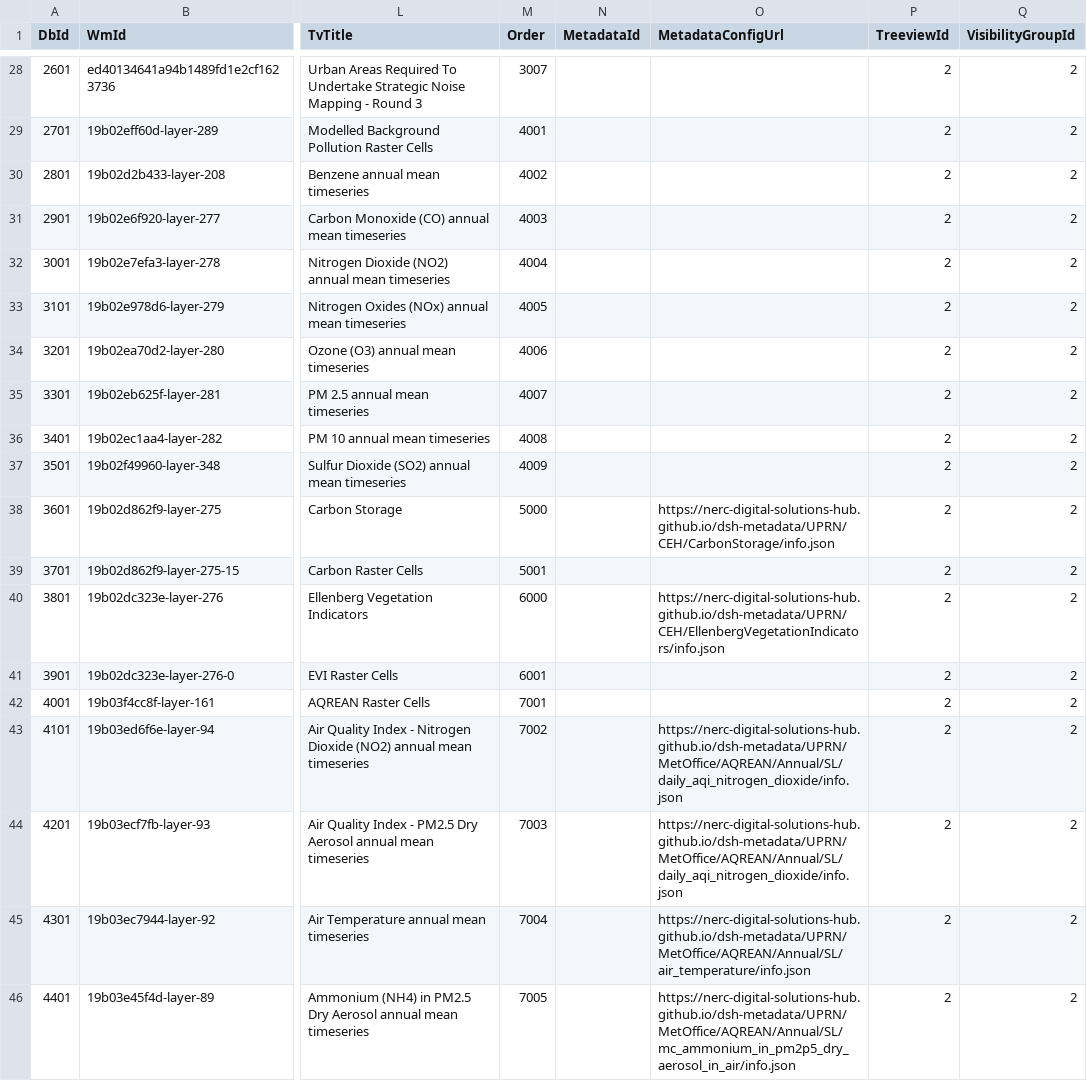
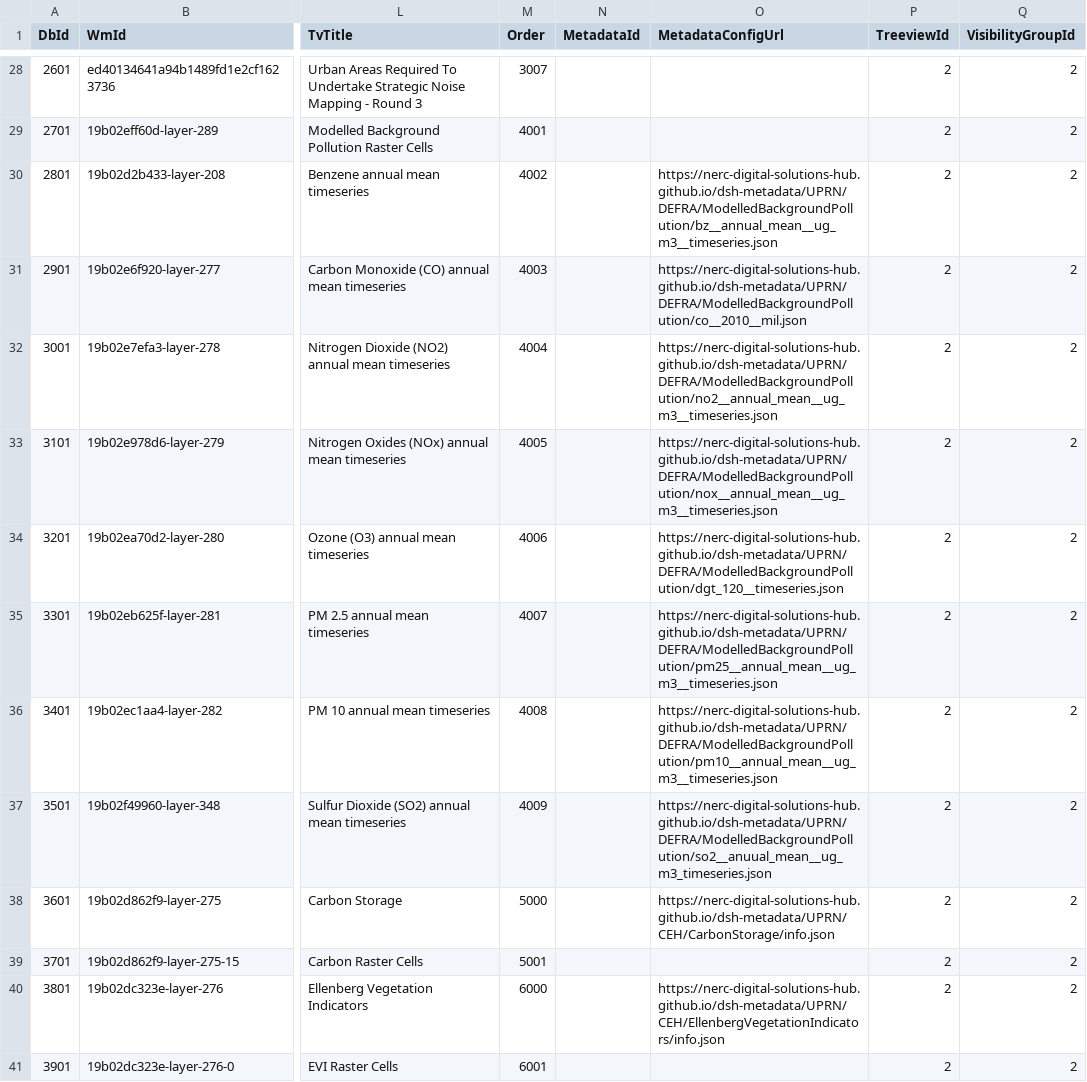
Before and after one commit to NERC-Digital-Solutions-Hub/dsh-content, a CSV file: pages/apps/uprn-service/generated/csv/config/datasets.csv, drawn as a sheet; only a part is shown, gaps mark what is left out; the shorter side is filled out with more unchanged rows; the diff names each change by its address in the sheet, - before the commit and + after, or states it on an @@ line.

```diff
--- a/pages/apps/uprn-service/generated/csv/config/datasets.csv
+++ b/pages/apps/uprn-service/generated/csv/config/datasets.csv
-O30 (MetadataConfigUrl): (empty)
+O30 (MetadataConfigUrl): https://nerc-digital-solutions-hub.github.io/dsh-metadata/UPRN/DEFRA/ModelledBackgroundPollution/bz__annual_mean__ug_m3__timeseries.json
-O31 (MetadataConfigUrl): (empty)
+O31 (MetadataConfigUrl): https://nerc-digital-solutions-hub.github.io/dsh-metadata/UPRN/DEFRA/ModelledBackgroundPollution/co__2010__mil.json
-O32 (MetadataConfigUrl): (empty)
+O32 (MetadataConfigUrl): https://nerc-digital-solutions-hub.github.io/dsh-metadata/UPRN/DEFRA/ModelledBackgroundPollution/no2__annual_mean__ug_m3__timeseries.json
-O33 (MetadataConfigUrl): (empty)
+O33 (MetadataConfigUrl): https://nerc-digital-solutions-hub.github.io/dsh-metadata/UPRN/DEFRA/ModelledBackgroundPollution/nox__annual_mean__ug_m3__timeseries.json
-O34 (MetadataConfigUrl): (empty)
+O34 (MetadataConfigUrl): https://nerc-digital-solutions-hub.github.io/dsh-metadata/UPRN/DEFRA/ModelledBackgroundPollution/dgt_120__timeseries.json
-O35 (MetadataConfigUrl): (empty)
+O35 (MetadataConfigUrl): https://nerc-digital-solutions-hub.github.io/dsh-metadata/UPRN/DEFRA/ModelledBackgroundPollution/pm25__annual_mean__ug_m3__timeseries.json
-O36 (MetadataConfigUrl): (empty)
+O36 (MetadataConfigUrl): https://nerc-digital-solutions-hub.github.io/dsh-metadata/UPRN/DEFRA/ModelledBackgroundPollution/pm10__annual_mean__ug_m3__timeseries.json
-O37 (MetadataConfigUrl): (empty)
+O37 (MetadataConfigUrl): https://nerc-digital-solutions-hub.github.io/dsh-metadata/UPRN/DEFRA/ModelledBackgroundPollution/so2__anuual_mean__ug_m3_timeseries.json
```
Also changed, not shown: 2 other files.
